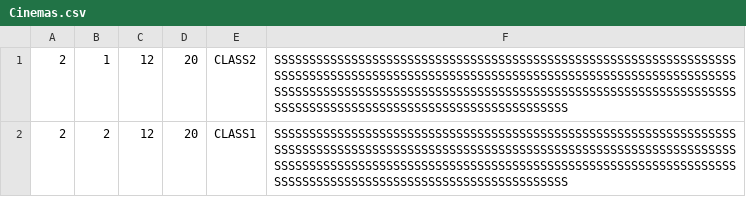
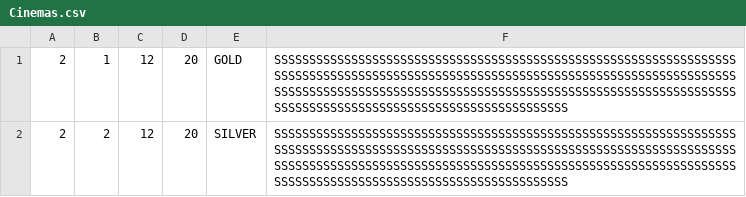
Before and after one commit to michac789/SC2002-MOBLIMA, a CSV file: src/database/Cineplex/2/Cinemas.csv, drawn as a sheet; the diff names each change by its address in the sheet, - before the commit and + after, or states it on an @@ line.

```diff
--- a/src/database/Cineplex/2/Cinemas.csv
+++ b/src/database/Cineplex/2/Cinemas.csv
-E1: CLASS2
+E1: GOLD
-E2: CLASS1
+E2: SILVER
```
Also changed, not shown: src/database/Movie/Movies.csv, 12 other files.
